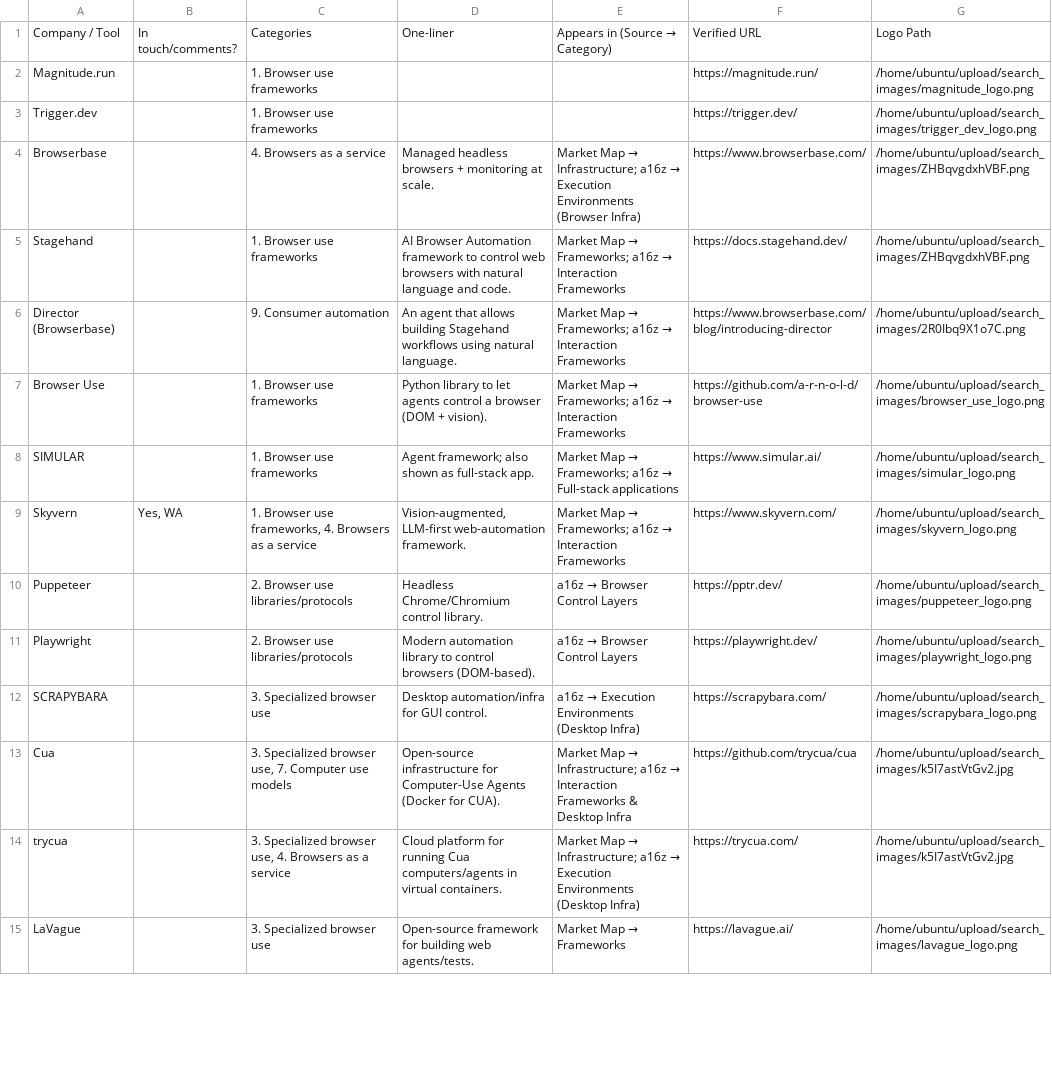
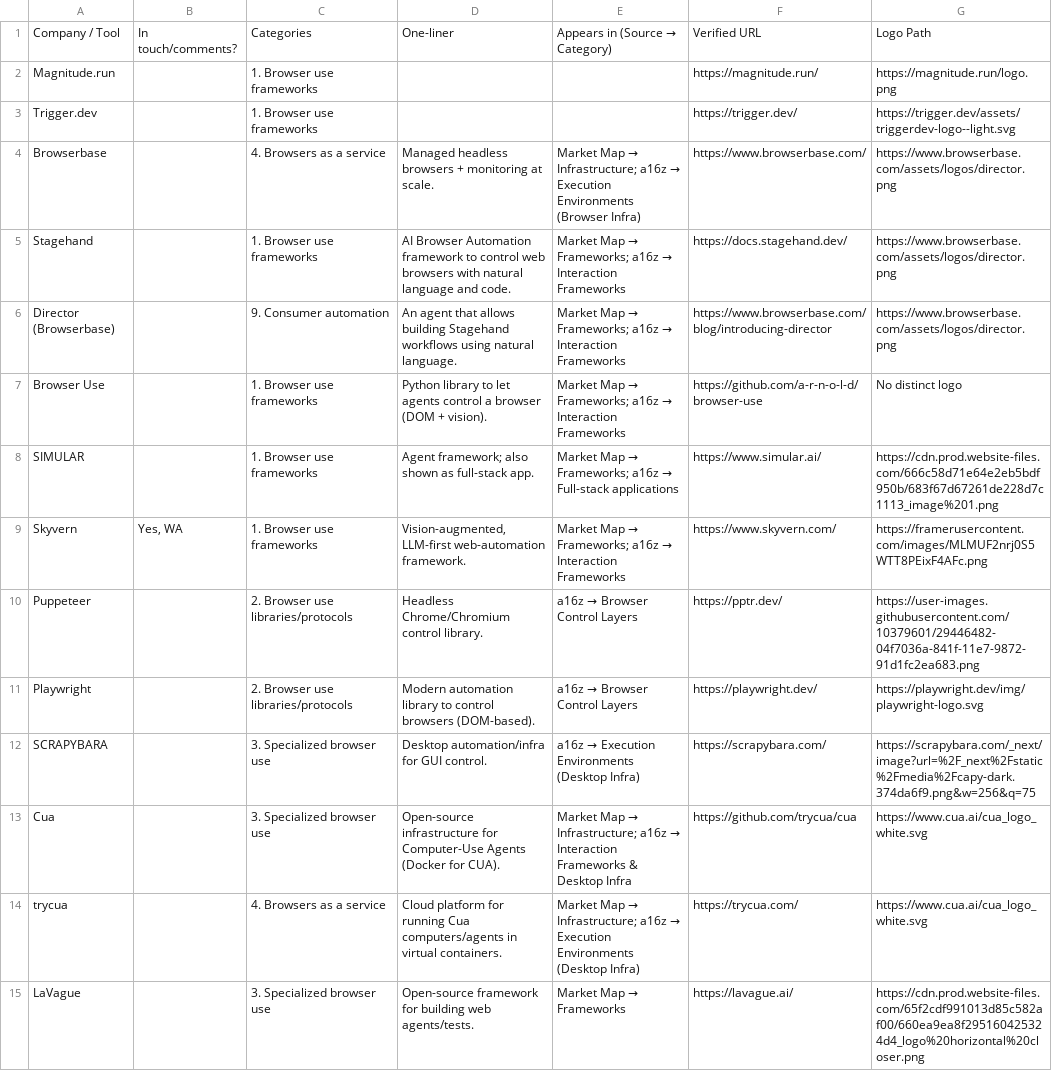
Before and after one commit to oldestlivingboy/reliableagents, a CSV file: public/market-map.csv, drawn as a sheet; only a part is shown; the diff covers the shown part only; the diff names each change by its address in the sheet, - before the commit and + after, or states it on an @@ line.

```diff
--- a/public/market-map.csv
+++ b/public/market-map.csv
-G2: /home/ubuntu/upload/search_images/magnitude_logo.png
+G2: https://magnitude.run/logo.png
-G3: /home/ubuntu/upload/search_images/trigger_dev_logo.png
+G3: https://trigger.dev/assets/triggerdev-logo--light.svg
-G4:G5: /home/ubuntu/upload/search_images/ZHBqvgdxhVBF.png
+G4:G5: https://www.browserbase.com/assets/logos/director.png
-G6: /home/ubuntu/upload/search_images/2R0Ibq9X1o7C.png
+G6: https://www.browserbase.com/assets/logos/director.png
-G7: /home/ubuntu/upload/search_images/browser_use_logo.png
+G7: No distinct logo
-G8: /home/ubuntu/upload/search_images/simular_logo.png
+G8: https://cdn.prod.website-files.com/666c58d71e64e2eb5bdf950b/683f67d67261de228d7c1113_image%201.png
-C9: 1. Browser use frameworks, 4. Browsers as a service
+C9: 1. Browser use frameworks
-G9: /home/ubuntu/upload/search_images/skyvern_logo.png
+G9: https://framerusercontent.com/images/MLMUF2nrj0S5WTT8PEixF4AFc.png
-G10: /home/ubuntu/upload/search_images/puppeteer_logo.png
+G10: https://user-images.githubusercontent.com/10379601/29446482-04f7036a-841f-11e7-9872-91d1fc2ea683.png
-G11: /home/ubuntu/upload/search_images/playwright_logo.png
+G11: https://playwright.dev/img/playwright-logo.svg
-G12: /home/ubuntu/upload/search_images/scrapybara_logo.png
+G12: https://scrapybara.com/_next/image?url=%2F_next%2Fstatic%2Fmedia%2Fcapy-dark.374da6f9.png&w=256&q=75
-C13: 3. Specialized browser use, 7. Computer use models
+C13: 3. Specialized browser use
-G13:G14: /home/ubuntu/upload/search_images/k5I7astVtGv2.jpg
+G13:G14: https://www.cua.ai/cua_logo_white.svg
-C14: 3. Specialized browser use, 4. Browsers as a service
+C14: 4. Browsers as a service
-G15: /home/ubuntu/upload/search_images/lavague_logo.png
+G15: https://cdn.prod.website-files.com/65f2cdf991013d85c582af00/660ea9ea8f295160425324d4_logo%20horizontal%20closer.png
```
Also changed, not shown: 6 added rows, 5 removed rows and 63 edited cells elsewhere in this file, 2 other files.
